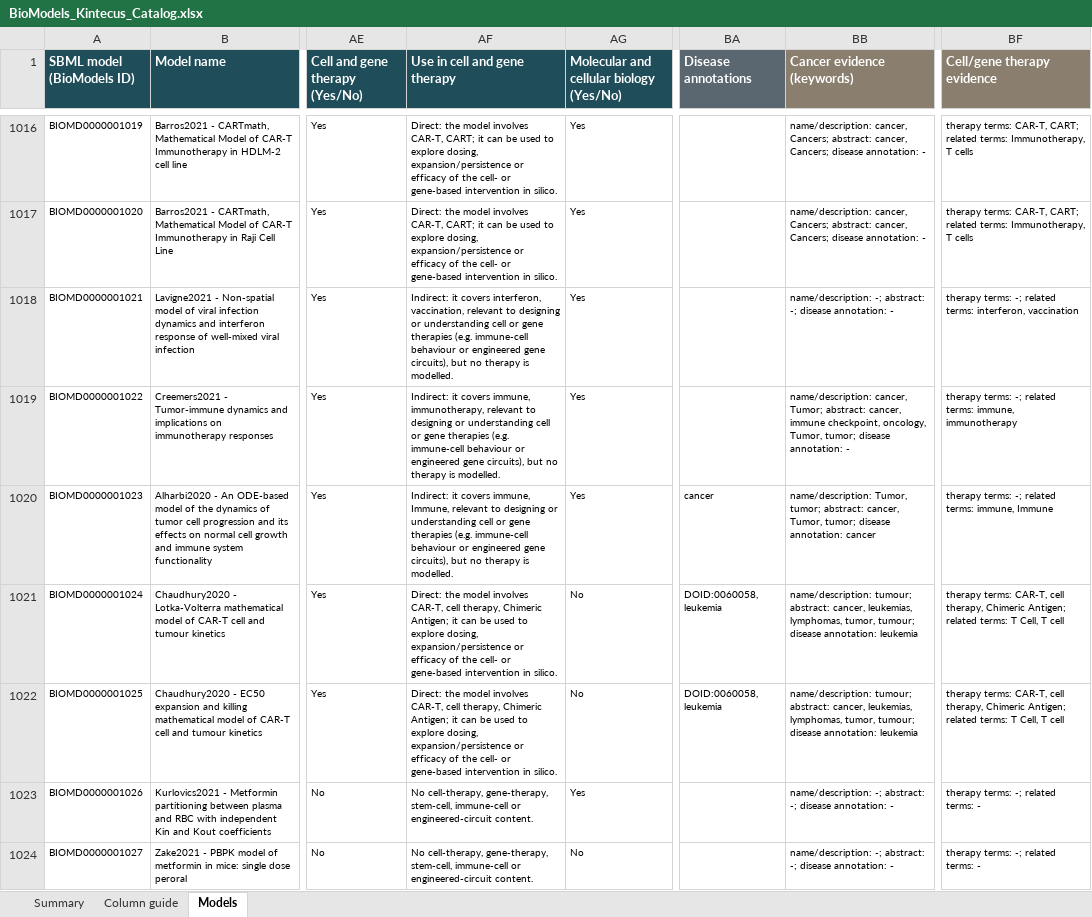
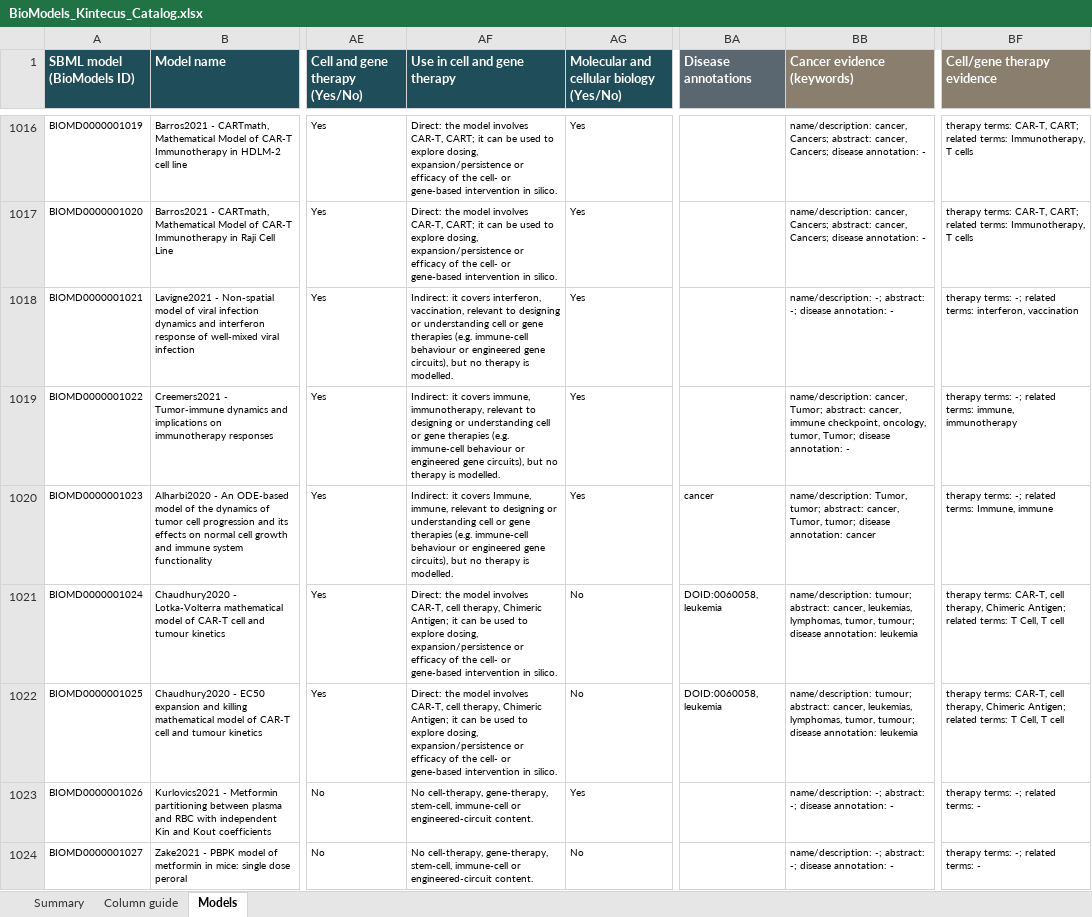
Before and after one commit to jianni10/SBML2Kintecus, an Excel workbook: biomodels/BioModels_Kintecus_Catalog.xlsx, sheet Models, drawn as a sheet; only a part is shown, gaps mark what is left out; values as stored, in another font and other column widths than the file's, no borders; conditional formats and table styles not drawn; the diff covers the shown part only; the diff names each change by its address in the sheet, - before the commit and + after, or states it on an @@ line.

```diff
--- a/biomodels/BioModels_Kintecus_Catalog.xlsx (sheet Models)
+++ b/biomodels/BioModels_Kintecus_Catalog.xlsx (sheet Models)
-BB1019 (Cancer evidence (keywords)): …checkpoint, oncology, Tumor, tumor; disease annotation:…
+BB1019 (Cancer evidence (keywords)): …checkpoint, oncology, tumor, Tumor; disease annotation:…
-AF1020 (Use in cell and gene therapy): …it covers immune, Immune, relevant to…
+AF1020 (Use in cell and gene therapy): …it covers Immune, immune, relevant to…
-BF1020 (Cell/gene therapy evidence): …related terms: immune, Immune
+BF1020 (Cell/gene therapy evidence): …related terms: Immune, immune
```
Also changed, not shown: 301 edited cells elsewhere in this sheet, sheet Summary, 15 other files.
